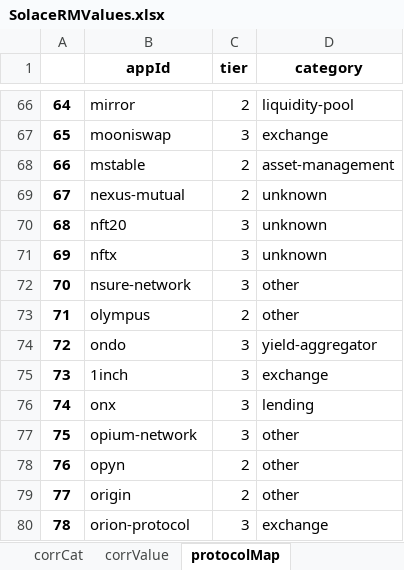
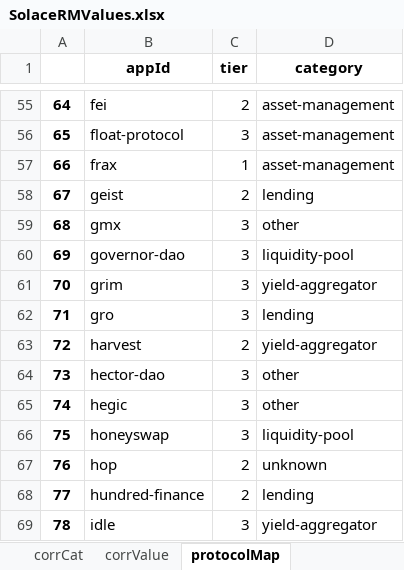
Before and after one commit to solace-fi/solace-risk-data, an Excel workbook: governance/reference/SolaceRMValues.xlsx, sheet protocolMap, drawn as a sheet; only a part is shown, gaps mark what is left out; values as stored, in another font and other column widths than the file's, no borders; addresses are those after the commit; the diff covers the shown part only; the diff names each change by its address in the sheet, - before the commit and + after, or states it on an @@ line.

```diff
--- a/governance/reference/SolaceRMValues.xlsx (sheet protocolMap)
+++ b/governance/reference/SolaceRMValues.xlsx (sheet protocolMap)
-B55 (appId): mirror
+B55 (appId): fei
-D55 (category): liquidity-pool
+D55 (category): asset-management
-B56 (appId): mooniswap
+B56 (appId): float-protocol
-D56 (category): exchange
+D56 (category): asset-management
-B57 (appId): mstable
+B57 (appId): frax
-C57 (tier): 2
+C57 (tier): 1
-B58 (appId): nexus-mutual
+B58 (appId): geist
-D58 (category): unknown
+D58 (category): lending
-B59 (appId): nft20
+B59 (appId): gmx
-D59 (category): unknown
+D59 (category): other
-B60 (appId): nftx
+B60 (appId): governor-dao
-D60 (category): unknown
+D60 (category): liquidity-pool
-B61 (appId): nsure-network
+B61 (appId): grim
-D61 (category): other
+D61 (category): yield-aggregator
-B62 (appId): olympus
+B62 (appId): gro
-C62 (tier): 2
+C62 (tier): 3
-D62 (category): other
+D62 (category): lending
-B63 (appId): ondo
+B63 (appId): harvest
-C63 (tier): 3
+C63 (tier): 2
-B64 (appId): 1inch
+B64 (appId): hector-dao
-D64 (category): exchange
+D64 (category): other
-B65 (appId): onx
+B65 (appId): hegic
-D65 (category): lending
+D65 (category): other
-B66 (appId): opium-network
+B66 (appId): honeyswap
-D66 (category): other
+D66 (category): liquidity-pool
-B67 (appId): opyn
+B67 (appId): hop
-D67 (category): other
+D67 (category): unknown
-B68 (appId): origin
+B68 (appId): hundred-finance
-D68 (category): other
+D68 (category): lending
-B69 (appId): orion-protocol
+B69 (appId): idle
-D69 (category): exchange
+D69 (category): yield-aggregator
```
Also changed, not shown: 72 added rows, 17 removed rows and 223 edited cells elsewhere in this sheet, temporalDB/TemporalDataset.xlsx, 3 other files.
